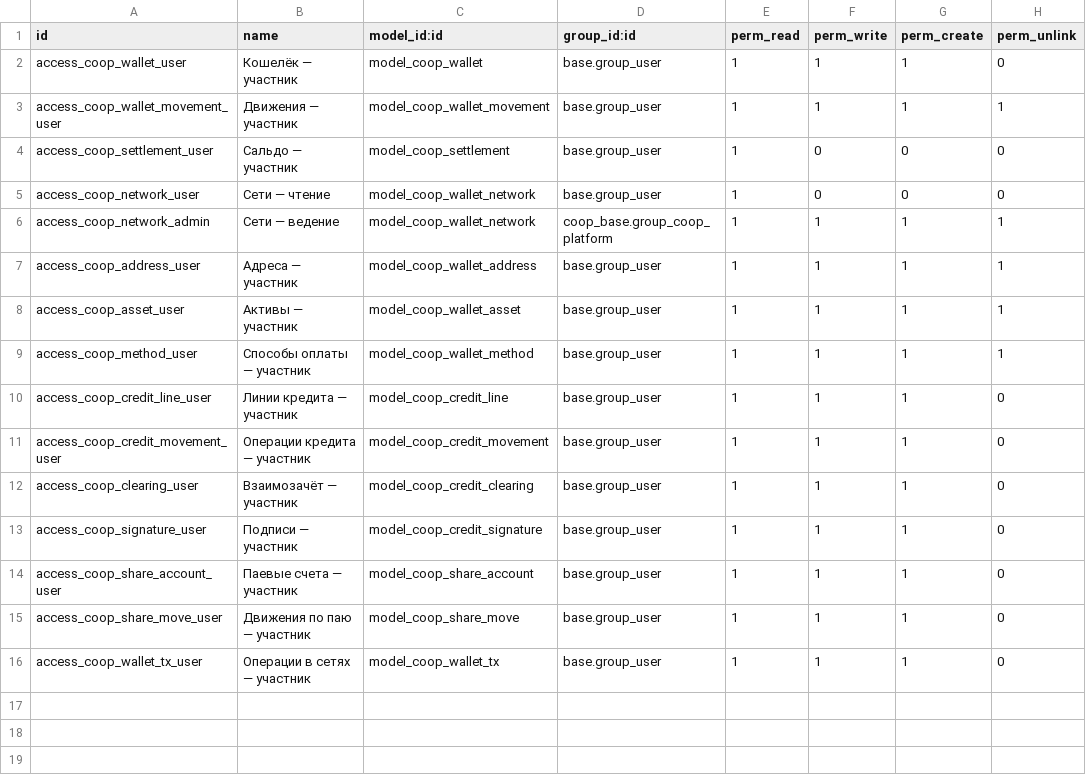
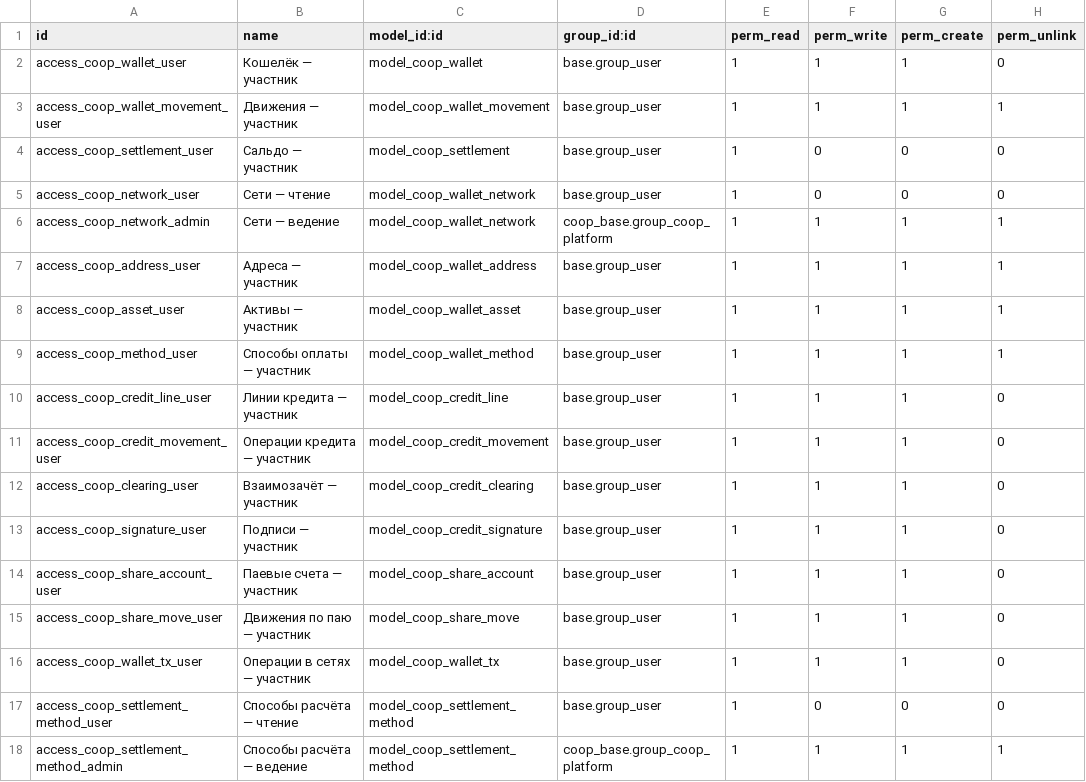
Before and after one commit to daocooptech/dao-cooptech-odoo, a CSV file: coop_wallet/security/ir.model.access.csv, drawn as a sheet; the diff names each change by its address in the sheet, - before the commit and + after, or states it on an @@ line.

```diff
--- a/coop_wallet/security/ir.model.access.csv
+++ b/coop_wallet/security/ir.model.access.csv
+row 17: access_coop_settlement_method_user | Способы расчёта — чтение | model_coop_settlement_method | base.group_user | 1 | 0 | 0 | 0
+row 18: access_coop_settlement_method_admin | Способы расчёта — ведение | model_coop_settlement_method | coop_base.group_coop_platform | 1 | 1 | 1 | 1
```
Also changed, not shown: 8 other files.
